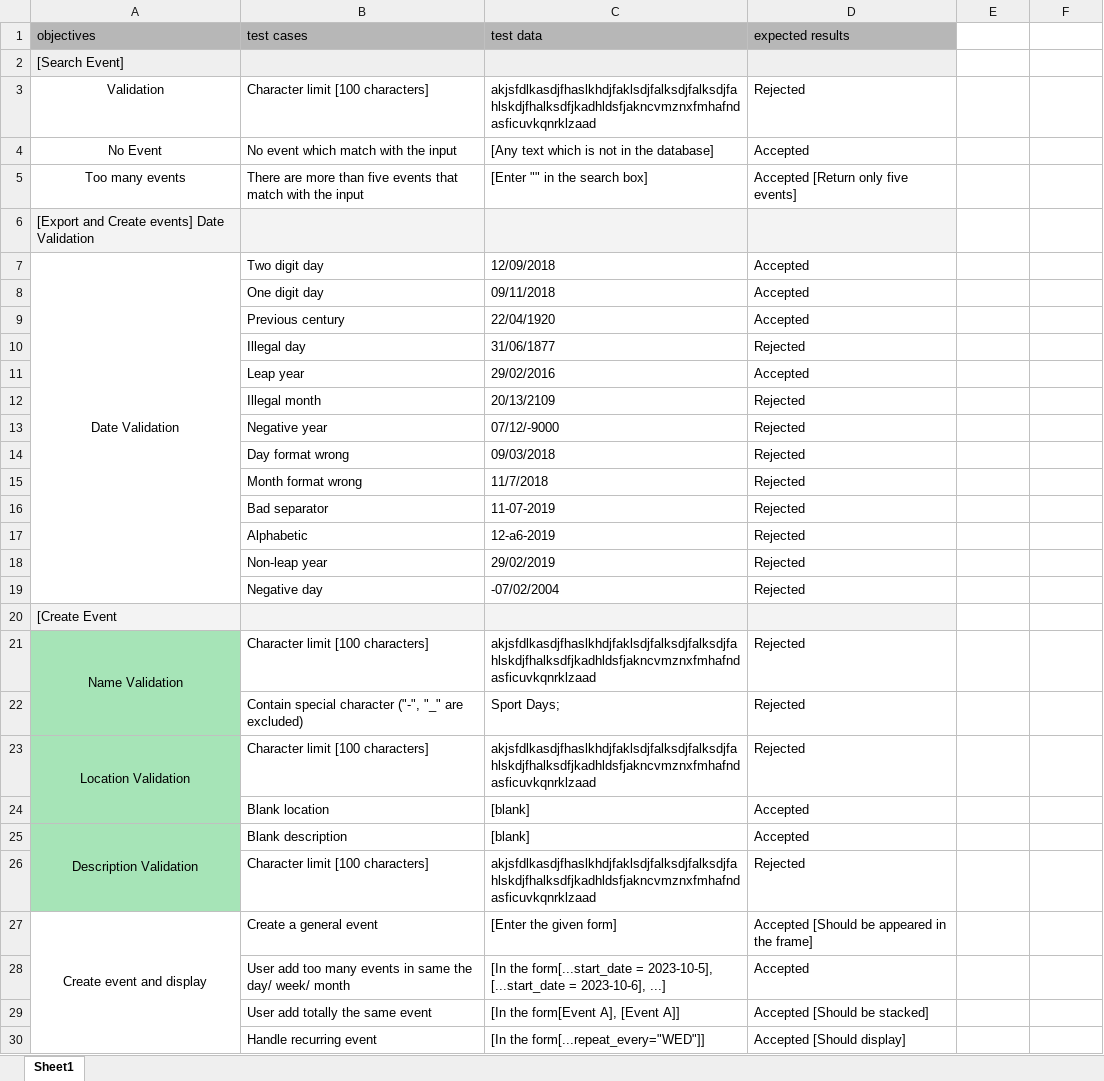
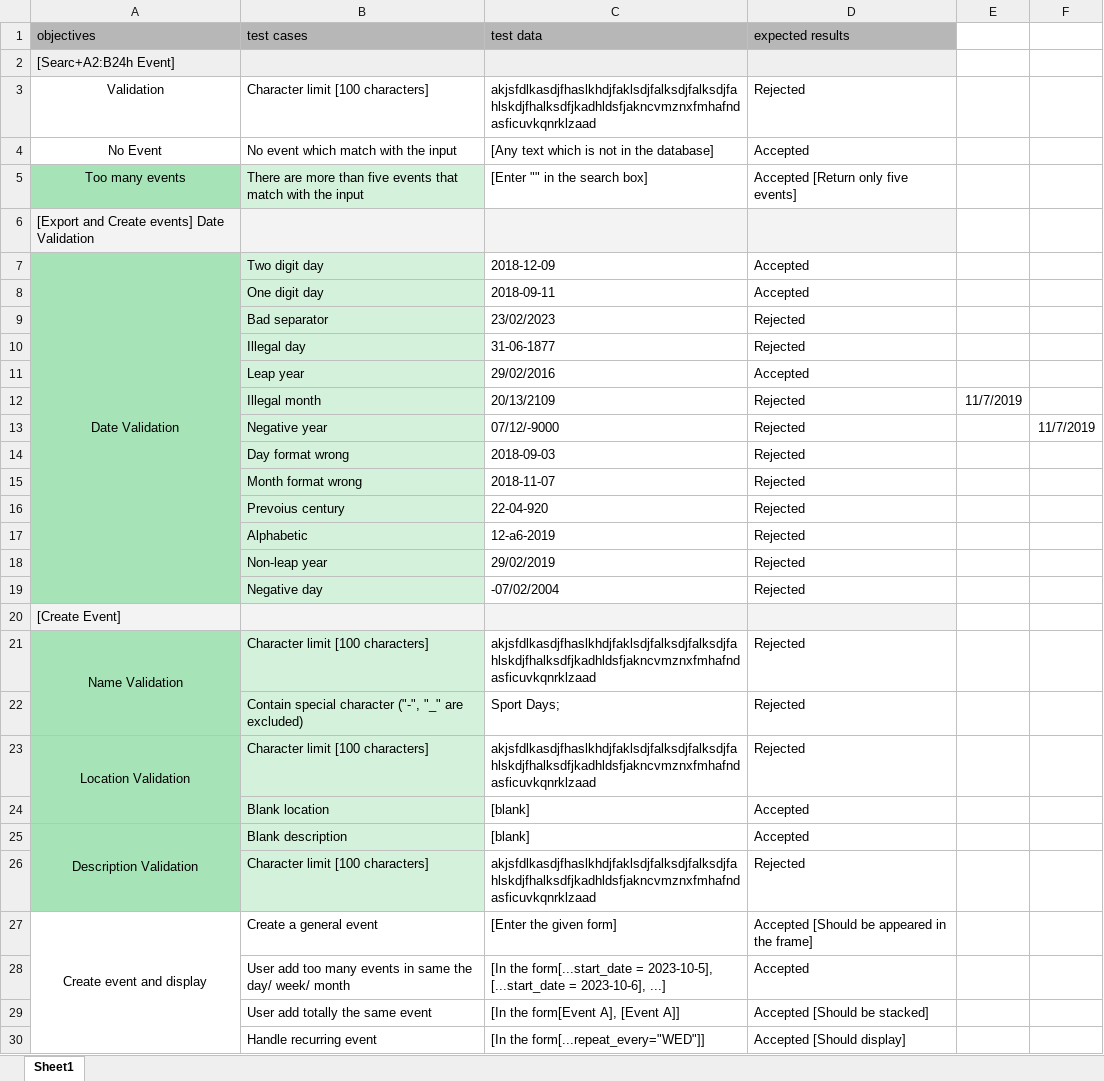
Before and after one commit to zermisto/day_flow, an Excel workbook: Quality/FunctionalTestPlan.xlsx, sheet Sheet1, drawn as a sheet; only a part is shown; values as stored, in another font and other column widths than the file's, no borders; removed rows and columns are numbered as before the commit, all else as after; the diff covers the shown part only; the diff names each change by its address in the sheet, - before the commit and + after, or states it on an @@ line.

```diff
--- a/Quality/FunctionalTestPlan.xlsx (sheet Sheet1)
+++ b/Quality/FunctionalTestPlan.xlsx (sheet Sheet1)
-A2 (objectives): [Search Event]
+A2 (objectives): [Searc+A2:B24h Event]
-A5 fill: none
+A5 fill: #A6E4B7
-B5 fill: none
+B5 fill: #D3F1DB
-A7:A8 fill: none
+A7:A8 fill: #A6E4B7
-B7:B8 fill: none
+B7:B8 fill: #D3F1DB
-C7 (test data): 12/09/2018
+C7 (test data): 2018-12-09
-C8 (test data): 09/11/2018
+C8 (test data): 2018-09-11
-row 9:  | Previous century | 22/04/1920 | Accepted
+row 9:  | Bad separator | 23/02/2023 | Rejected
-A10:A15 fill: none
+A10:A15 fill: #A6E4B7
-B10:B15 fill: none
+B10:B15 fill: #D3F1DB
-C10 (test data): 31/06/1877
+C10 (test data): 31-06-1877
-E12: (empty)
+E12: 11/7/2019
-F13: (empty)
+F13: 11/7/2019
-C14 (test data): 09/03/2018
+C14 (test data): 2018-09-03
-C15 (test data): 11/7/2018
+C15 (test data): 2018-11-07
-row 16:  | Bad separator | 11-07-2019 | Rejected
+row 16:  | Prevoius century | 22-04-920 | Rejected
-A17:A19 fill: none
+A17:A19 fill: #A6E4B7
-B17:B19 fill: none
+B17:B19 fill: #D3F1DB
-A20 (objectives): [Create Event
+A20 (objectives): [Create Event]
-B21:B26 fill: none
+B21:B26 fill: #D3F1DB
```
Also changed, not shown: 4 edited cells and cell formats elsewhere in this sheet, 4 other files.
